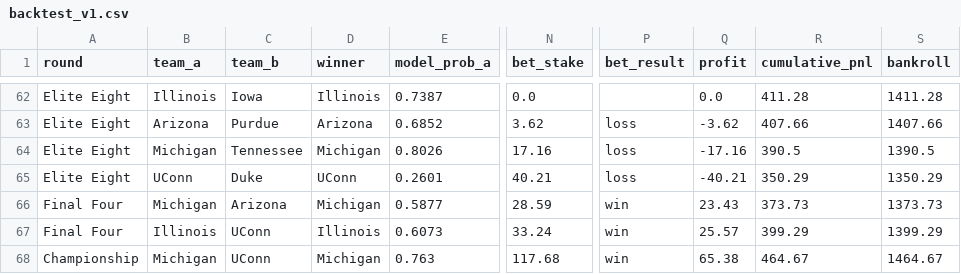
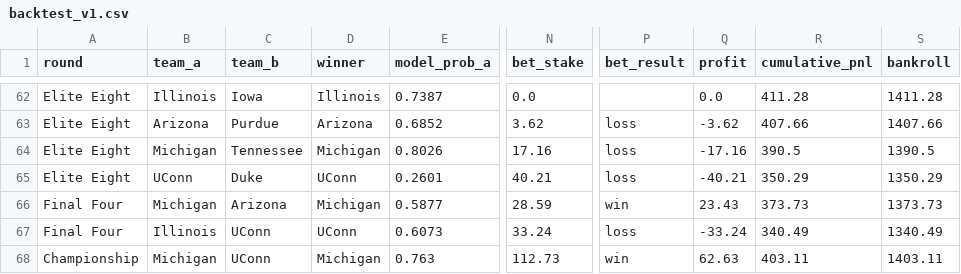
Before and after one commit to zeusodinson23/madness-ev, a CSV file: data/processed/backtest_v1.csv, drawn as a sheet; only a part is shown, gaps mark what is left out; the diff names each change by its address in the sheet, - before the commit and + after, or states it on an @@ line.

```diff
--- a/data/processed/backtest_v1.csv
+++ b/data/processed/backtest_v1.csv
-D67 (winner): Illinois
+D67 (winner): UConn
-P67 (bet_result): win
+P67 (bet_result): loss
-Q67 (profit): 25.57
+Q67 (profit): -33.24
-R67 (cumulative_pnl): 399.29
+R67 (cumulative_pnl): 340.49
-S67 (bankroll): 1399.29
+S67 (bankroll): 1340.49
-N68 (bet_stake): 117.68
+N68 (bet_stake): 112.73
-Q68 (profit): 65.38
+Q68 (profit): 62.63
-R68 (cumulative_pnl): 464.67
+R68 (cumulative_pnl): 403.11
-S68 (bankroll): 1464.67
+S68 (bankroll): 1403.11
```
Also changed, not shown: data/historical/2026_tournament_odds.csv, data/processed/backtest_v2.csv, 3 other files.
